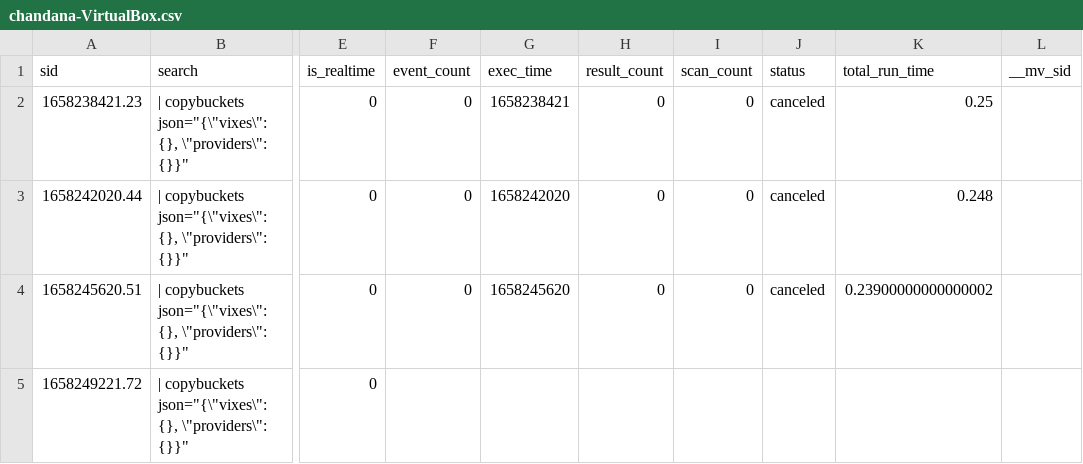
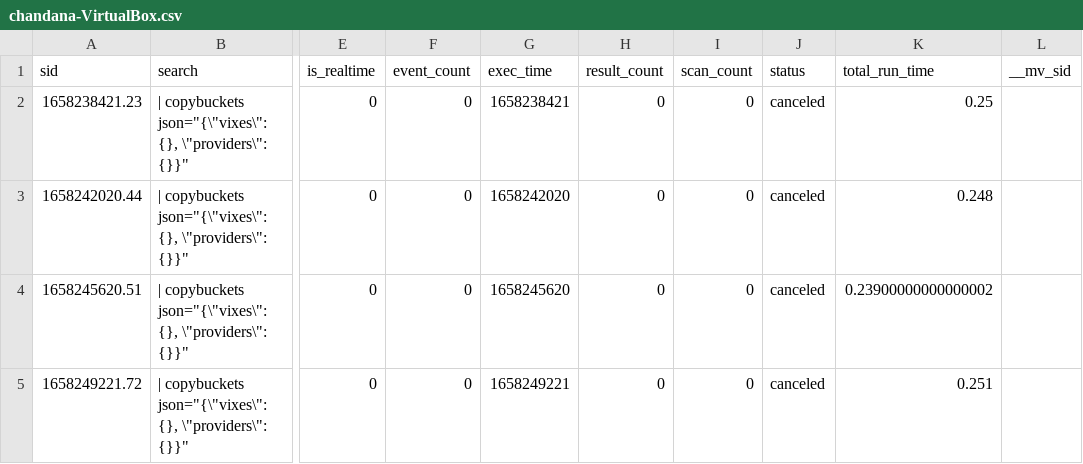
Before and after one commit to chanxxx1912/testing_git_splunk, a CSV file: users/splunk-system-user/splunk_archiver/history/chandana-VirtualBox.csv, drawn as a sheet; only a part is shown, gaps mark what is left out; the diff names each change by its address in the sheet, - before the commit and + after, or states it on an @@ line.

Commit message:
Auto: 212 MB,  1 file changed, 1 insertion(+), 1 deletion(-)

```diff
--- a/users/splunk-system-user/splunk_archiver/history/chandana-VirtualBox.csv
+++ b/users/splunk-system-user/splunk_archiver/history/chandana-VirtualBox.csv
-F5 (event_count): (empty)
+F5 (event_count): 0
-G5 (exec_time): (empty)
+G5 (exec_time): 1658249221
-H5 (result_count): (empty)
+H5 (result_count): 0
-I5 (scan_count): (empty)
+I5 (scan_count): 0
-J5 (status): (empty)
+J5 (status): canceled
-K5 (total_run_time): (empty)
+K5 (total_run_time): 0.251
```
